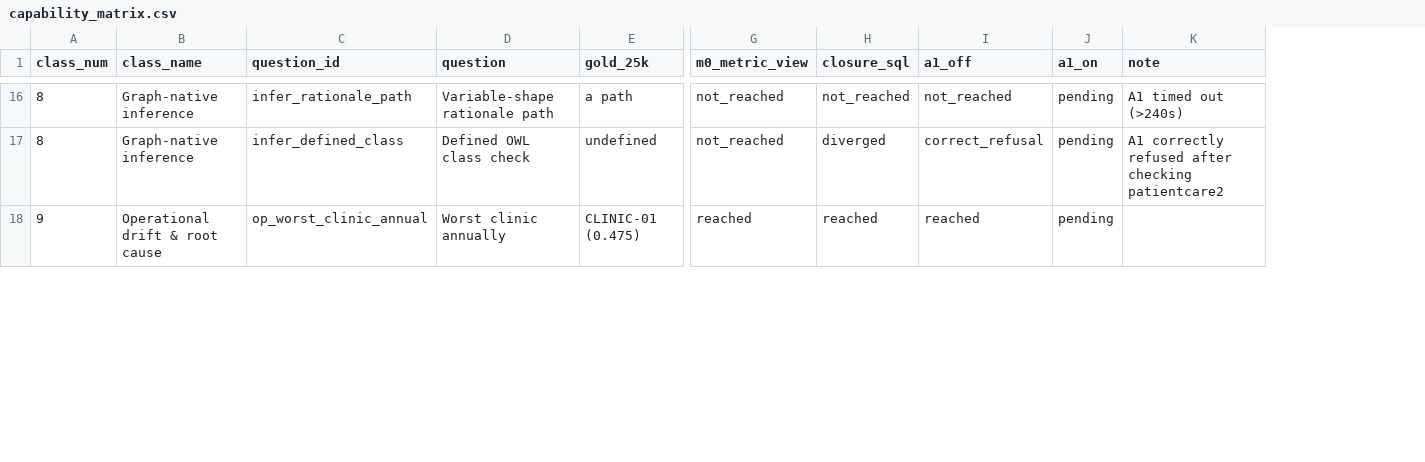
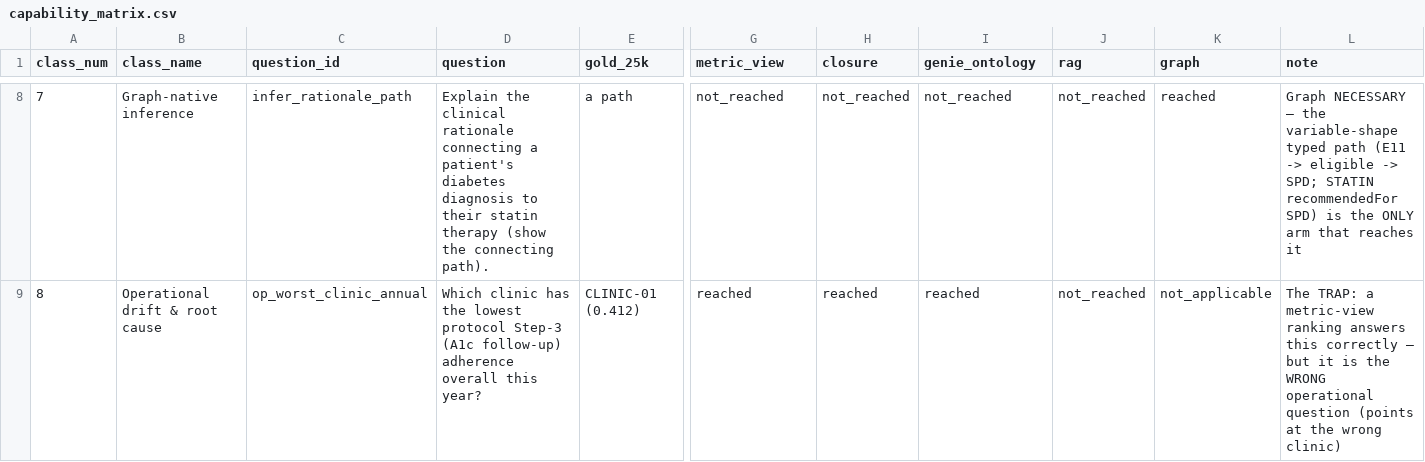
Before and after one commit to eliswanson-db/care_protocol_context_ontology, a CSV file: docs/benchmark/capability_matrix.csv, drawn as a sheet; only a part is shown, gaps mark what is left out; removed rows and columns are numbered as before the commit, all else as after; rows hold the shown columns only; the diff covers the shown part only; the diff names each change by its address in the sheet, - before the commit and + after, or states it on an @@ line.

Commit message:
benchmark: five retrieval approaches, 10 questions, live-measured graph arm
- Capability matrix restructured to the five approaches (metric view, closure,
  Genie + Ontology, RAG, Ontobricks graph) on a curated 10-question set that
  shows each approach's home turf and ceiling, incl. the op-drift trap/catch/why.
- retrieval_eval harness: entity-linked subgraph retrieval against the live
  clinicaldomain_v2 triplestore; agent normalizes block-list content. Graph arm
  is MEASURED (reaches definitions, the class-8 rationale path, correct refusal;
  misses aggregate counts) with a graph-as-context fairness caveat.
- Re-pinned shifted gold values after the calibrated-A1c regen; verify_gold 13/13.
- scripts: q.py (ad-hoc read-only SQL), repin.py, score_graph_remaining.py.

Co-authored-by: Isaac <no-reply@databricks.com>

```diff
--- a/docs/benchmark/capability_matrix.csv
+++ b/docs/benchmark/capability_matrix.csv
-column J (a1_on), row 16: pending; row 18: pending
+column J (rag), rows 8-9: not_reached | not_reached
+column K (graph), rows 8-9: reached | not_applicable
-G1: m0_metric_view
+G1: metric_view
-H1: closure_sql
+H1: closure
-I1: a1_off
+I1: genie_ontology
-A8 (class_num): 8
+A8 (class_num): 7
-D8 (question): Variable-shape rationale path
+D8 (question): Explain the clinical rationale connecting a patient's diabetes diagnosis to their statin therapy (show the connecting path).
-L8 (note): A1 timed out (>240s)
+L8 (note): Graph NECESSARY — the variable-shape typed path (E11 -> eligible -> SPD; STATIN recommendedFor SPD) is the ONLY arm that reaches it
-row 17: 8 | Graph-native inference | infer_defined_class | Defined OWL class check | undefined | not_reached | diverged | correct_refusal | pending | A1 correctly refused after checking patientcare2
-A9 (class_num): 9
+A9 (class_num): 8
-D9 (question): Worst clinic annually
+D9 (question): Which clinic has the lowest protocol Step-3 (A1c follow-up) adherence overall this year?
-E9 (gold_25k): CLINIC-01 (0.475)
+E9 (gold_25k): CLINIC-01 (0.412)
-L9 (note): (empty)
+L9 (note): The TRAP: a metric-view ranking answers this correctly — but it is the WRONG operational question (points at the wrong clinic)
```
Also changed, not shown: 9 removed rows and 30 edited cells elsewhere in this file, src/app/server/benchmark_data/capability_matrix.csv, 17 other files.
